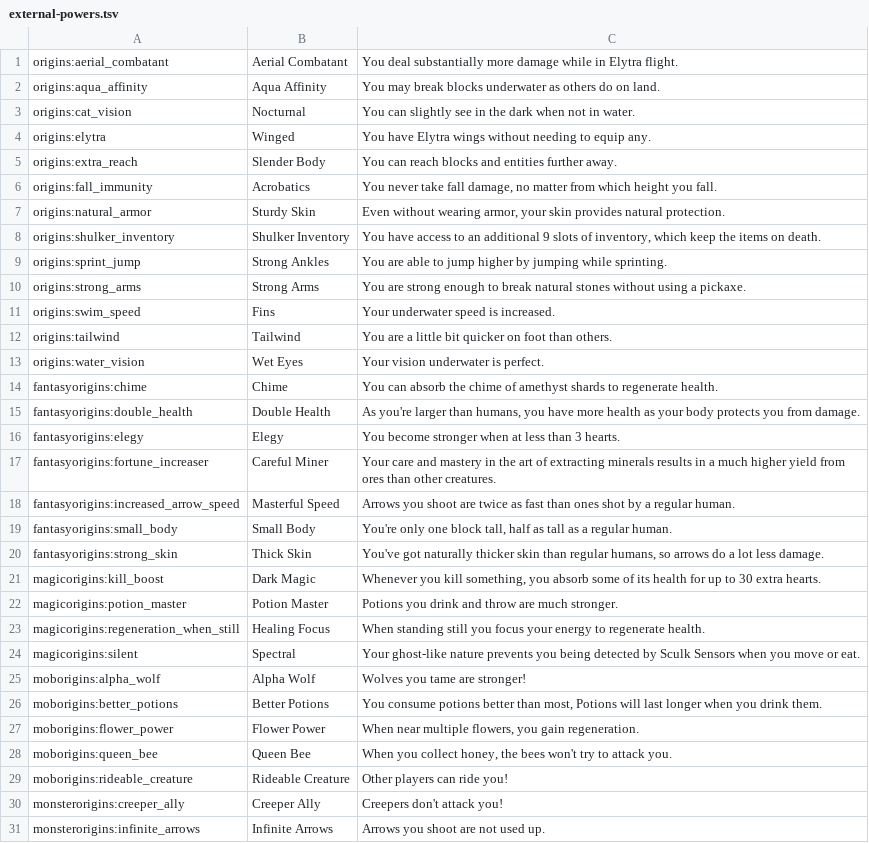
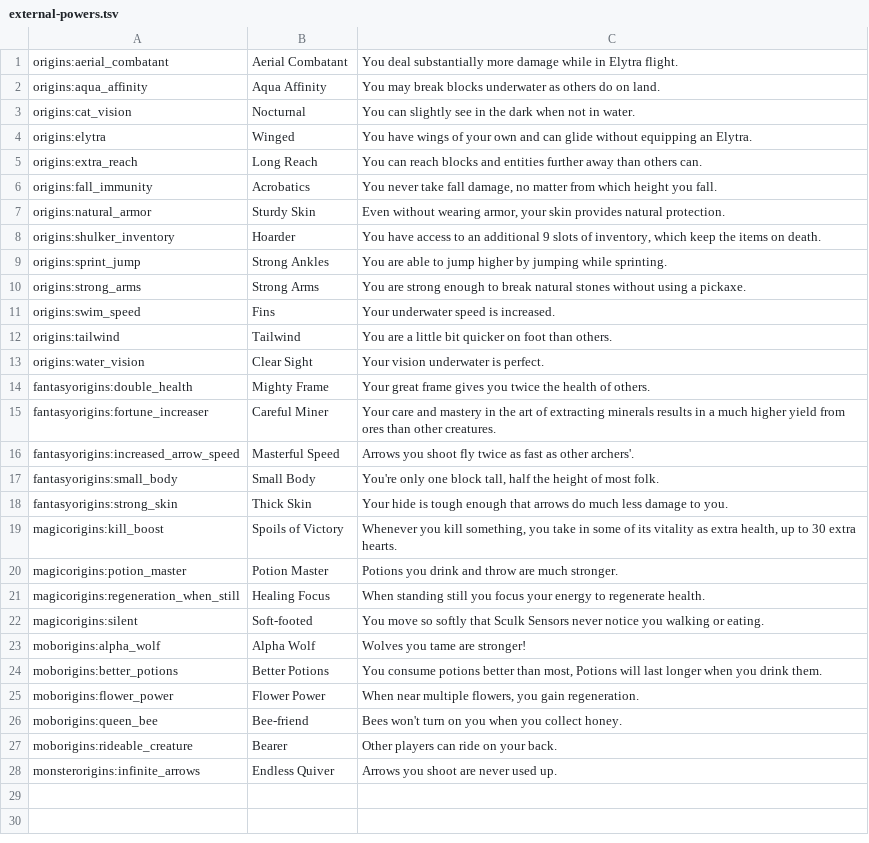
Before and after one commit to grapeofwrath/ardan-born, a TSV file: tools/wiki/external-powers.tsv, drawn as a sheet.

```diff
--- a/tools/wiki/external-powers.tsv
+++ b/tools/wiki/external-powers.tsv
@@ -3,7 +3,7 @@ origins:aqua_affinity	Aqua Affinity	You may break blocks underwater as others do
 origins:cat_vision	Nocturnal	You can slightly see in the dark when not in water.
-origins:elytra	Winged	You have Elytra wings without needing to equip any.
-origins:extra_reach	Slender Body	You can reach blocks and entities further away.
+origins:elytra	Winged	You have wings of your own and can glide without equipping an Elytra.
+origins:extra_reach	Long Reach	You can reach blocks and entities further away than others can.
 origins:fall_immunity	Acrobatics	You never take fall damage, no matter from which height you fall.
 origins:natural_armor	Sturdy Skin	Even without wearing armor, your skin provides natural protection.
-origins:shulker_inventory	Shulker Inventory	You have access to an additional 9 slots of inventory, which keep the items on death.
+origins:shulker_inventory	Hoarder	You have access to an additional 9 slots of inventory, which keep the items on death.
 origins:sprint_jump	Strong Ankles	You are able to jump higher by jumping while sprinting.
@@ -12,14 +12,12 @@ origins:swim_speed	Fins	Your underwater speed is increased.
 origins:tailwind	Tailwind	You are a little bit quicker on foot than others.
-origins:water_vision	Wet Eyes	Your vision underwater is perfect.
-fantasyorigins:chime	Chime	You can absorb the chime of amethyst shards to regenerate health.
-fantasyorigins:double_health	Double Health	As you're larger than humans, you have more health as your body protects you from damage.
-fantasyorigins:elegy	Elegy	You become stronger when at less than 3 hearts.
+origins:water_vision	Clear Sight	Your vision underwater is perfect.
+fantasyorigins:double_health	Mighty Frame	Your great frame gives you twice the health of others.
 fantasyorigins:fortune_increaser	Careful Miner	Your care and mastery in the art of extracting minerals results in a much higher yield from ores than other creatures.
-fantasyorigins:increased_arrow_speed	Masterful Speed	Arrows you shoot are twice as fast than ones shot by a regular human.
-fantasyorigins:small_body	Small Body	You're only one block tall, half as tall as a regular human.
-fantasyorigins:strong_skin	Thick Skin	You've got naturally thicker skin than regular humans, so arrows do a lot less damage.
-magicorigins:kill_boost	Dark Magic	Whenever you kill something, you absorb some of its health for up to 30 extra hearts.
+fantasyorigins:increased_arrow_speed	Masterful Speed	Arrows you shoot fly twice as fast as other archers'.
+fantasyorigins:small_body	Small Body	You're only one block tall, half the height of most folk.
+fantasyorigins:strong_skin	Thick Skin	Your hide is tough enough that arrows do much less damage to you.
+magicorigins:kill_boost	Spoils of Victory	Whenever you kill something, you take in some of its vitality as extra health, up to 30 extra hearts.
 magicorigins:potion_master	Potion Master	Potions you drink and throw are much stronger.
 magicorigins:regeneration_when_still	Healing Focus	When standing still you focus your energy to regenerate health.
-magicorigins:silent	Spectral	Your ghost-like nature prevents you being detected by Sculk Sensors when you move or eat.
+magicorigins:silent	Soft-footed	You move so softly that Sculk Sensors never notice you walking or eating.
 moborigins:alpha_wolf	Alpha Wolf	Wolves you tame are stronger!
@@ -27,5 +25,4 @@ moborigins:better_potions	Better Potions	You consume potions better than most, P
 moborigins:flower_power	Flower Power	When near multiple flowers, you gain regeneration.
-moborigins:queen_bee	Queen Bee	When you collect honey, the bees won't try to attack you.
-moborigins:rideable_creature	Rideable Creature	Other players can ride you!
-monsterorigins:creeper_ally	Creeper Ally	Creepers don't attack you!
-monsterorigins:infinite_arrows	Infinite Arrows	Arrows you shoot are not used up.
+moborigins:queen_bee	Bee-friend	Bees won't turn on you when you collect honey.
+moborigins:rideable_creature	Bearer	Other players can ride on your back.
+monsterorigins:infinite_arrows	Endless Quiver	Arrows you shoot are never used up.
```
Also changed, not shown: 7 other files.
